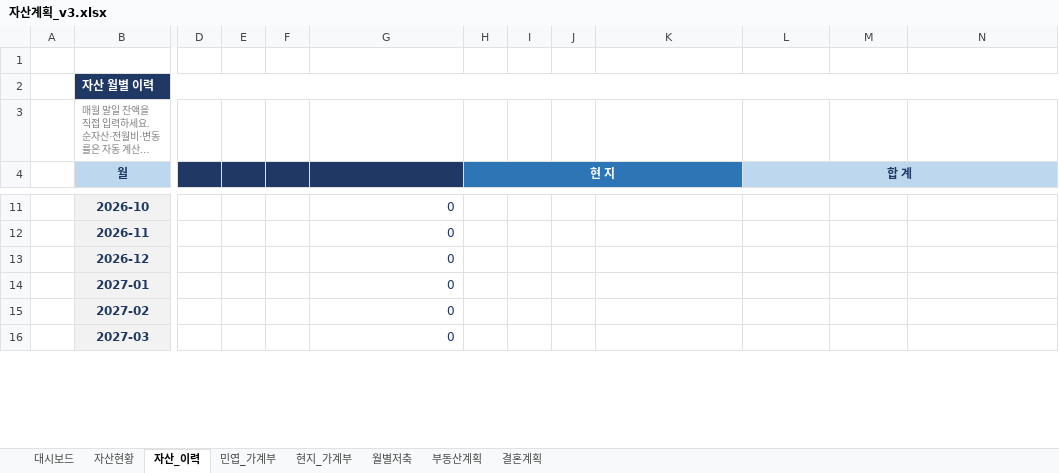
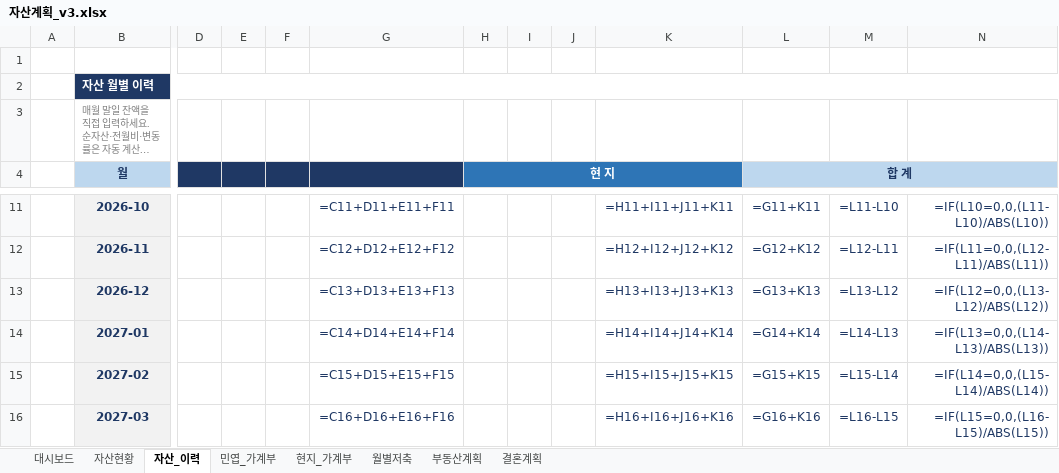
Before and after one commit to yeopstar4010-beep/main_money, an Excel workbook: 자산계획_v3.xlsx, sheet 자산_이력, drawn as a sheet; only a part is shown, gaps mark what is left out; long unchanged cells end in …; values as stored, in another font and other column widths than the file's, no borders; formulas without a stored value are shown as written; the diff covers the shown part only; the diff names each change by its address in the sheet, - before the commit and + after, or states it on an @@ line.

```diff
--- a/자산계획_v3.xlsx (sheet 자산_이력)
+++ b/자산계획_v3.xlsx (sheet 자산_이력)
-G11: 0
+G11: =C11+D11+E11+F11
-K11: (empty)
+K11: =H11+I11+J11+K11
-L11 (합 계): (empty)
+L11 (합 계): =G11+K11
-M11: (empty)
+M11: =L11-L10
-N11: (empty)
+N11: =IF(L10=0,0,(L11-L10)/ABS(L10))
-G12: 0
+G12: =C12+D12+E12+F12
-K12: (empty)
+K12: =H12+I12+J12+K12
-L12 (합 계): (empty)
+L12 (합 계): =G12+K12
-M12: (empty)
+M12: =L12-L11
-N12: (empty)
+N12: =IF(L11=0,0,(L12-L11)/ABS(L11))
-G13: 0
+G13: =C13+D13+E13+F13
-K13: (empty)
+K13: =H13+I13+J13+K13
-L13 (합 계): (empty)
+L13 (합 계): =G13+K13
-M13: (empty)
+M13: =L13-L12
-N13: (empty)
+N13: =IF(L12=0,0,(L13-L12)/ABS(L12))
-G14: 0
+G14: =C14+D14+E14+F14
-K14: (empty)
+K14: =H14+I14+J14+K14
-L14 (합 계): (empty)
+L14 (합 계): =G14+K14
-M14: (empty)
+M14: =L14-L13
-N14: (empty)
+N14: =IF(L13=0,0,(L14-L13)/ABS(L13))
-G15: 0
+G15: =C15+D15+E15+F15
-K15: (empty)
+K15: =H15+I15+J15+K15
-L15 (합 계): (empty)
+L15 (합 계): =G15+K15
-M15: (empty)
+M15: =L15-L14
-N15: (empty)
+N15: =IF(L14=0,0,(L15-L14)/ABS(L14))
-G16: 0
+G16: =C16+D16+E16+F16
-K16: (empty)
+K16: =H16+I16+J16+K16
-L16 (합 계): (empty)
+L16 (합 계): =G16+K16
-M16: (empty)
+M16: =L16-L15
-N16: (empty)
+N16: =IF(L15=0,0,(L16-L15)/ABS(L15))
```
Also changed, not shown: 133 edited cells elsewhere in this sheet, sheet 자산현황, sheet 결혼계획, sheet 대시보드, sheet 월별저축, sheet 현지_가계부, sheet 민엽_가계부, 1 more sheet, 3 other files.
